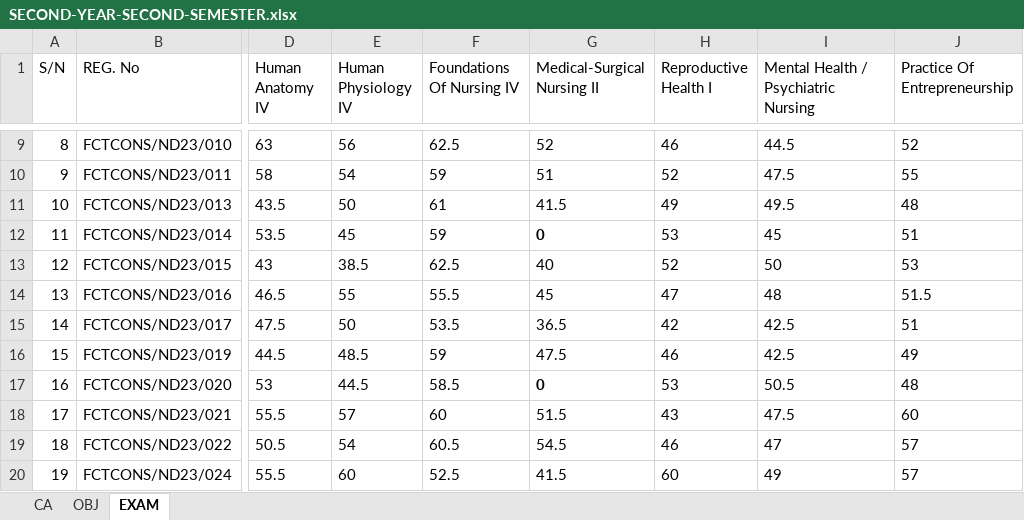
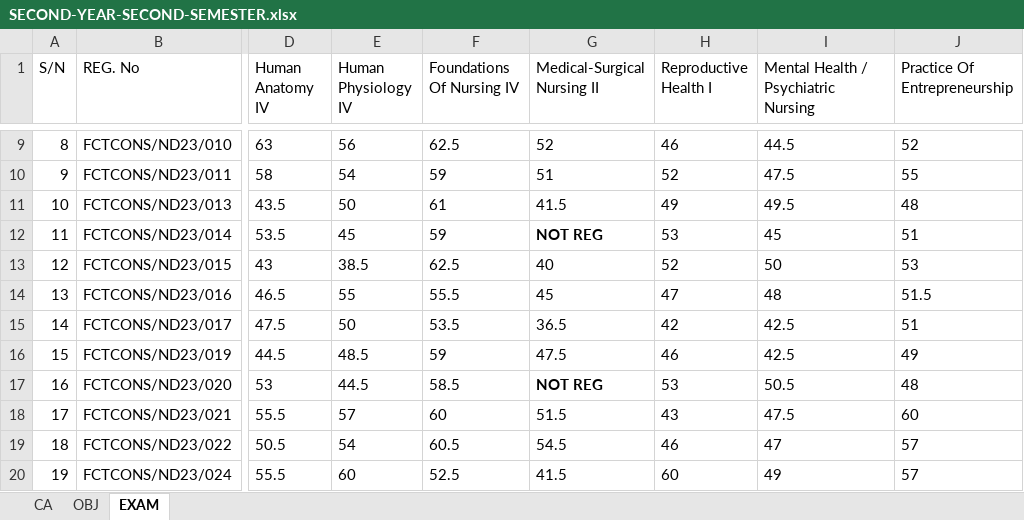
Before and after one commit to idokochukwudi/fctcns_student-results-cleaner, an Excel workbook: EXAMS_INTERNAL/ND/ND-2024/RAW_RESULTS/SECOND-YEAR-SECOND-SEMESTER.xlsx, sheet EXAM, drawn as a sheet; only a part is shown, gaps mark what is left out; values as stored, in another font and other column widths than the file's, no borders; the diff covers the shown part only; the diff names each change by its address in the sheet, - before the commit and + after, or states it on an @@ line.

```diff
--- a/EXAMS_INTERNAL/ND/ND-2024/RAW_RESULTS/SECOND-YEAR-SECOND-SEMESTER.xlsx (sheet EXAM)
+++ b/EXAMS_INTERNAL/ND/ND-2024/RAW_RESULTS/SECOND-YEAR-SECOND-SEMESTER.xlsx (sheet EXAM)
-G12 (Medical-Surgical Nursing II): 0
+G12 (Medical-Surgical Nursing II): NOT REG
-G17 (Medical-Surgical Nursing II): 0
+G17 (Medical-Surgical Nursing II): NOT REG
```
Also changed, not shown: 11 edited cells elsewhere in this sheet, EXAMS_INTERNAL/ND/ND-COURSES/course-code-creditUnit.xlsx, 18 other files.
